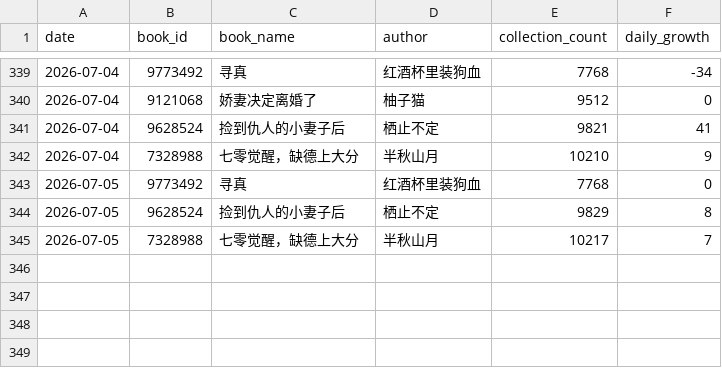
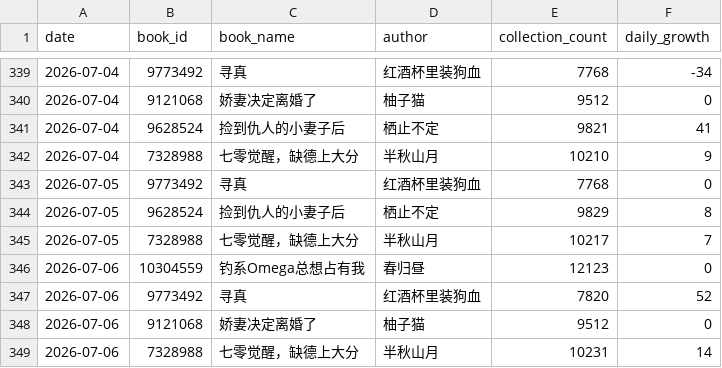
Before and after one commit to Rita1128/jjwxc-monitor, a CSV file: data/records.csv, drawn as a sheet; only a part is shown, gaps mark what is left out; the diff names each change by its address in the sheet, - before the commit and + after, or states it on an @@ line.

```diff
--- a/data/records.csv
+++ b/data/records.csv
+row 346: 2026-07-06 | 10304559 | 钓系Omega总想占有我 | 春归昼 | 12123 | 0
+row 347: 2026-07-06 | 9773492 | 寻真 | 红酒杯里装狗血 | 7820 | 52
+row 348: 2026-07-06 | 9121068 | 娇妻决定离婚了 | 柚子猫 | 9512 | 0
+row 349: 2026-07-06 | 7328988 | 七零觉醒，缺德上大分 | 半秋山月 | 10231 | 14
```
